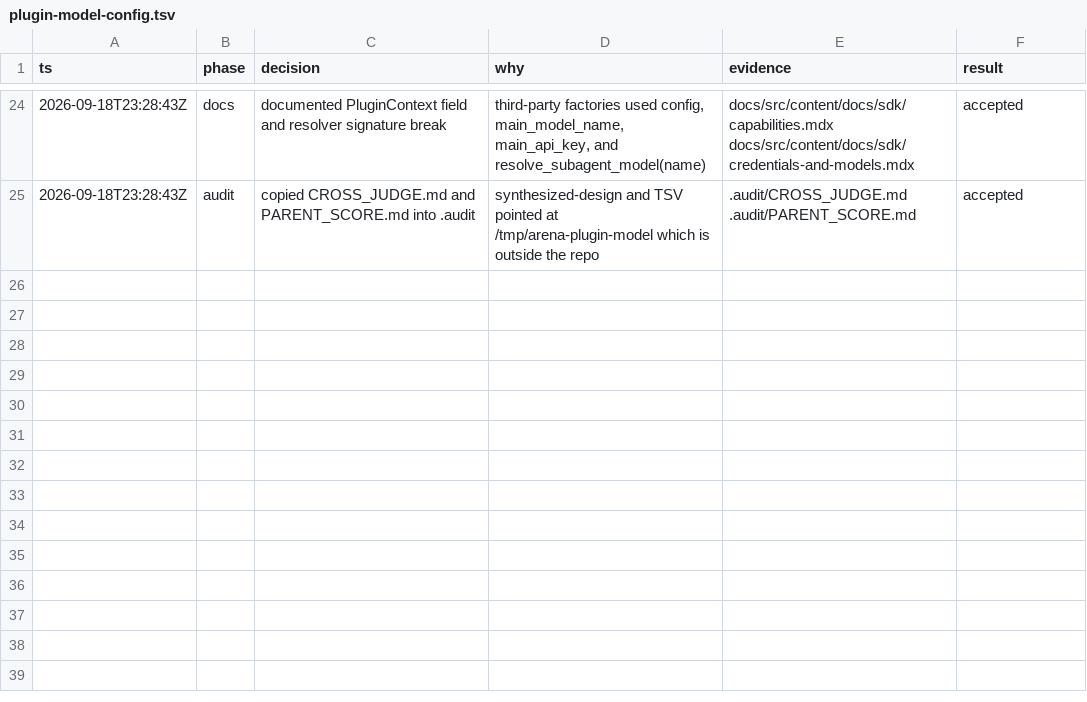
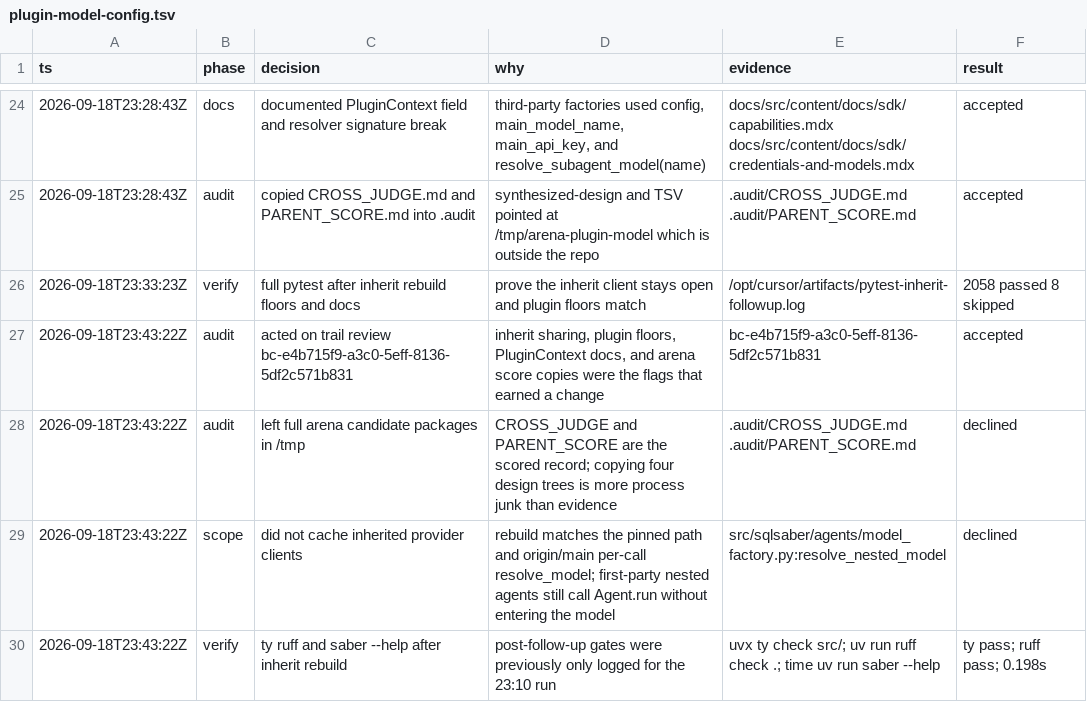
Before and after one commit to SarthakJariwala/sqlsaber, a TSV file: .audit/plugin-model-config.tsv, drawn as a sheet; only a part is shown, gaps mark what is left out.

```diff
--- a/.audit/plugin-model-config.tsv
+++ b/.audit/plugin-model-config.tsv
@@ -25 +25,6 @@ ts	phase	decision	why	evidence	result
 2026-09-18T23:28:43Z	audit	copied CROSS_JUDGE.md and PARENT_SCORE.md into .audit	synthesized-design and TSV pointed at /tmp/arena-plugin-model which is outside the repo	.audit/CROSS_JUDGE.md .audit/PARENT_SCORE.md	accepted
+2026-09-18T23:33:23Z	verify	full pytest after inherit rebuild floors and docs	prove the inherit client stays open and plugin floors match	/opt/cursor/artifacts/pytest-inherit-followup.log	2058 passed 8 skipped
+2026-09-18T23:43:22Z	audit	acted on trail review bc-e4b715f9-a3c0-5eff-8136-5df2c571b831	inherit sharing, plugin floors, PluginContext docs, and arena score copies were the flags that earned a change	bc-e4b715f9-a3c0-5eff-8136-5df2c571b831	accepted
+2026-09-18T23:43:22Z	audit	left full arena candidate packages in /tmp	CROSS_JUDGE and PARENT_SCORE are the scored record; copying four design trees is more process junk than evidence	.audit/CROSS_JUDGE.md .audit/PARENT_SCORE.md	declined
+2026-09-18T23:43:22Z	scope	did not cache inherited provider clients	rebuild matches the pinned path and origin/main per-call resolve_model; first-party nested agents still call Agent.run without entering the model	src/sqlsaber/agents/model_factory.py:resolve_nested_model	declined
+2026-09-18T23:43:22Z	verify	ty ruff and saber --help after inherit rebuild	post-follow-up gates were previously only logged for the 23:10 run	uvx ty check src/; uv run ruff check .; time uv run saber --help	ty pass; ruff pass; 0.198s
```
